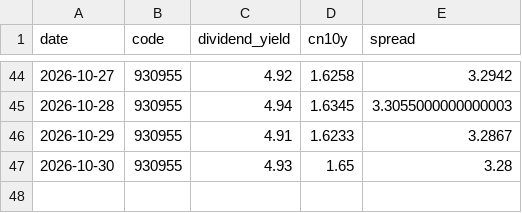
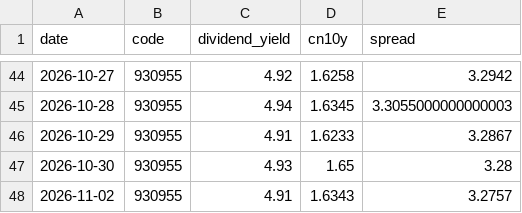
Before and after one commit to ConnieLH/etf-monitor-cloud, a CSV file: history/dividend_yield_history.csv, drawn as a sheet; only a part is shown, gaps mark what is left out.

```diff
--- a/history/dividend_yield_history.csv
+++ b/history/dividend_yield_history.csv
@@ -47 +47,2 @@ date,code,dividend_yield,cn10y,spread
 2026-10-30,930955,4.93,1.65,3.28
+2026-11-02,930955,4.91,1.6343,3.2757
```
Also changed, not shown: history/daily_snapshots.csv.
